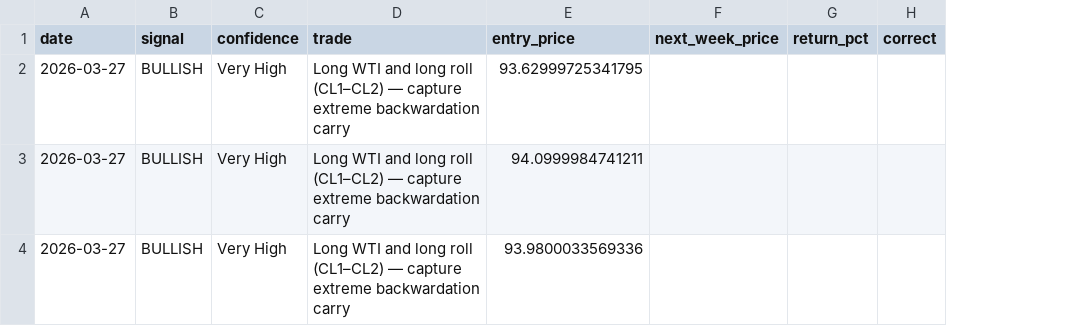
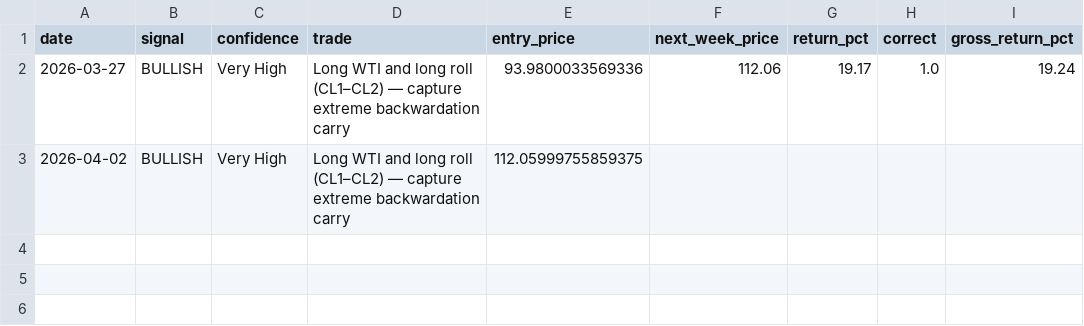
Before and after one commit to AdityaManojMenon/weekly-crude-market-brief, a CSV file: call_tracker.csv, drawn as a sheet; removed rows and columns are numbered as before the commit, all else as after; the diff names each change by its address in the sheet, - before the commit and + after, or states it on an @@ line.

Commit message:
Added april 2 2026 brief and added performance PnL tracker and plan on expanding to include WTI 3-2-1 crack spread calculation and exploration and down the link regime segmentation to test different trading strategies in different regimes to maximize profits

```diff
--- a/call_tracker.csv
+++ b/call_tracker.csv
+column I (gross_return_pct), row 2: 19.24
-E2 (entry_price): 93.62999725341795
+E2 (entry_price): 93.9800033569336
-F2 (next_week_price): (empty)
+F2 (next_week_price): 112.06
-G2 (return_pct): (empty)
+G2 (return_pct): 19.17
-H2 (correct): (empty)
+H2 (correct): 1.0
-A3 (date): 2026-03-27
+A3 (date): 2026-04-02
-E3 (entry_price): 94.0999984741211
+E3 (entry_price): 112.05999755859375
-row 4: 2026-03-27 | BULLISH | Very High | Long WTI and long roll (CL1–CL2) — capture extreme backwardation carry | 93.9800033569336
```
Also changed, not shown: 10 other files.
